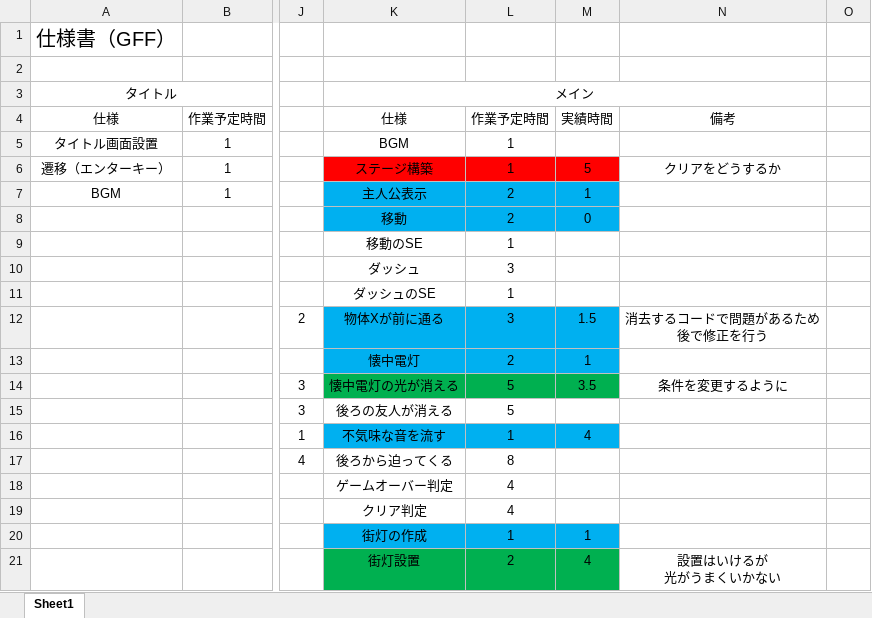
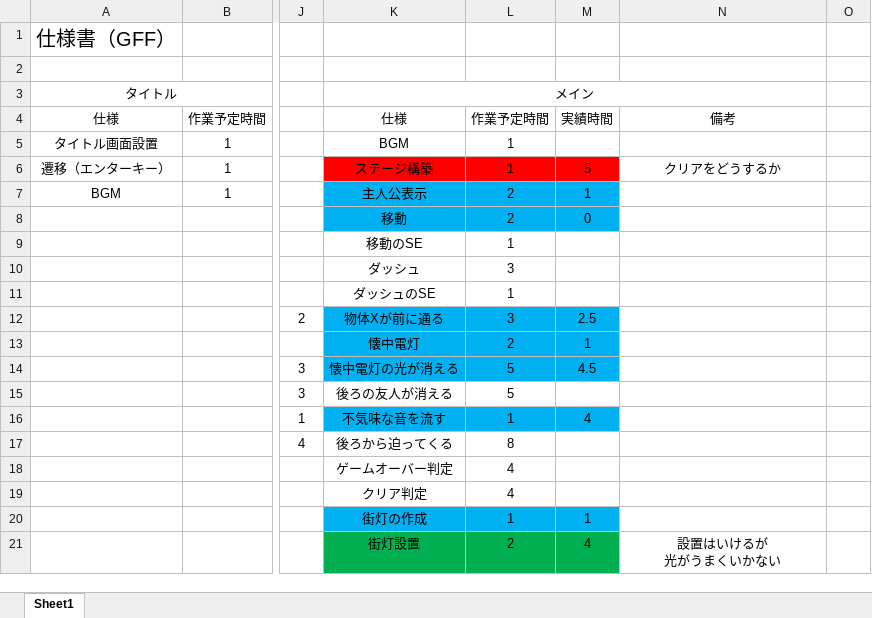
Before and after one commit to Yuto-Kagawa/GFF, an Excel workbook: 資料/マヨナカノ＿タスク.xlsx, sheet Sheet1, drawn as a sheet; only a part is shown, gaps mark what is left out; values as stored, in another font and other column widths than the file's, no borders; ↵ is a line break in a cell; the diff names each change by its address in the sheet, - before the commit and + after, or states it on an @@ line.

Commit message:
・タスクの更新

```diff
--- a/資料/マヨナカノ＿タスク.xlsx (sheet Sheet1)
+++ b/資料/マヨナカノ＿タスク.xlsx (sheet Sheet1)
-M12: 1.5
+M12: 2.5
-N12: 消去するコードで問題があるため ↵ 後で修正を行う
+N12: (empty)
-K14:M14 fill: #00B050
+K14:M14 fill: #00B0F0
-M14: 3.5
+M14: 4.5
-N14: 条件を変更するように
+N14: (empty)
```
